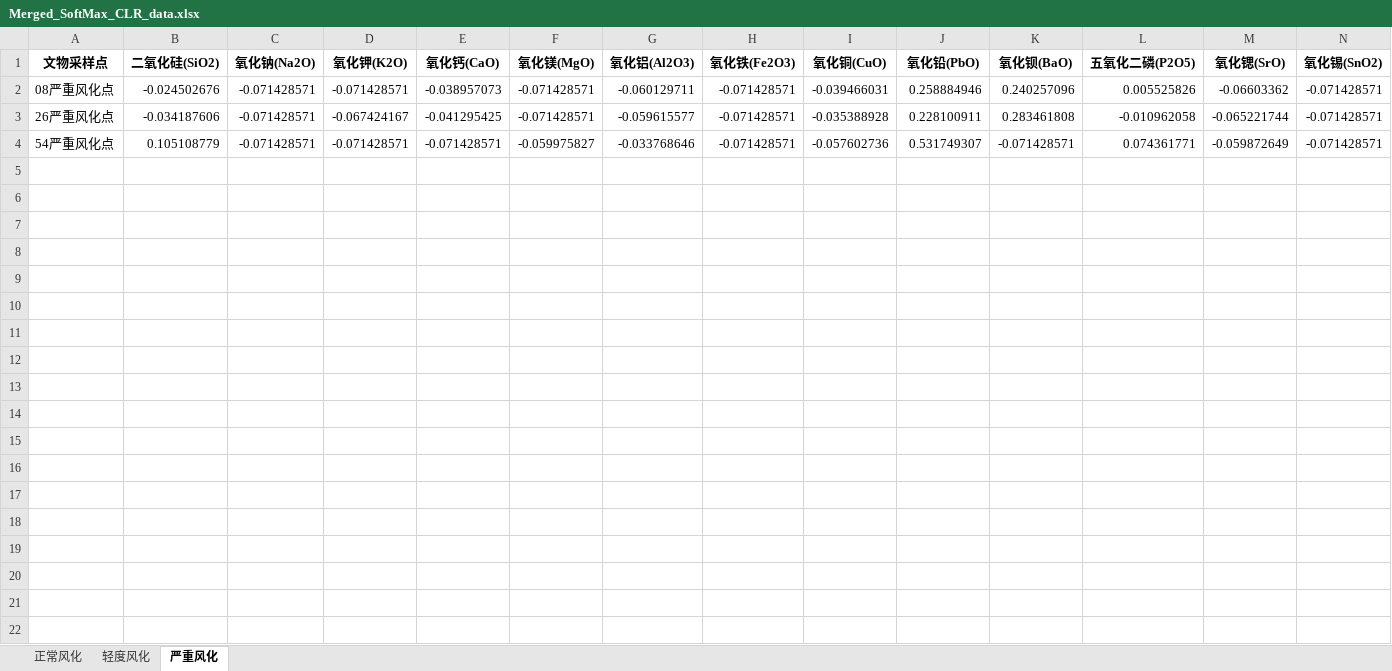
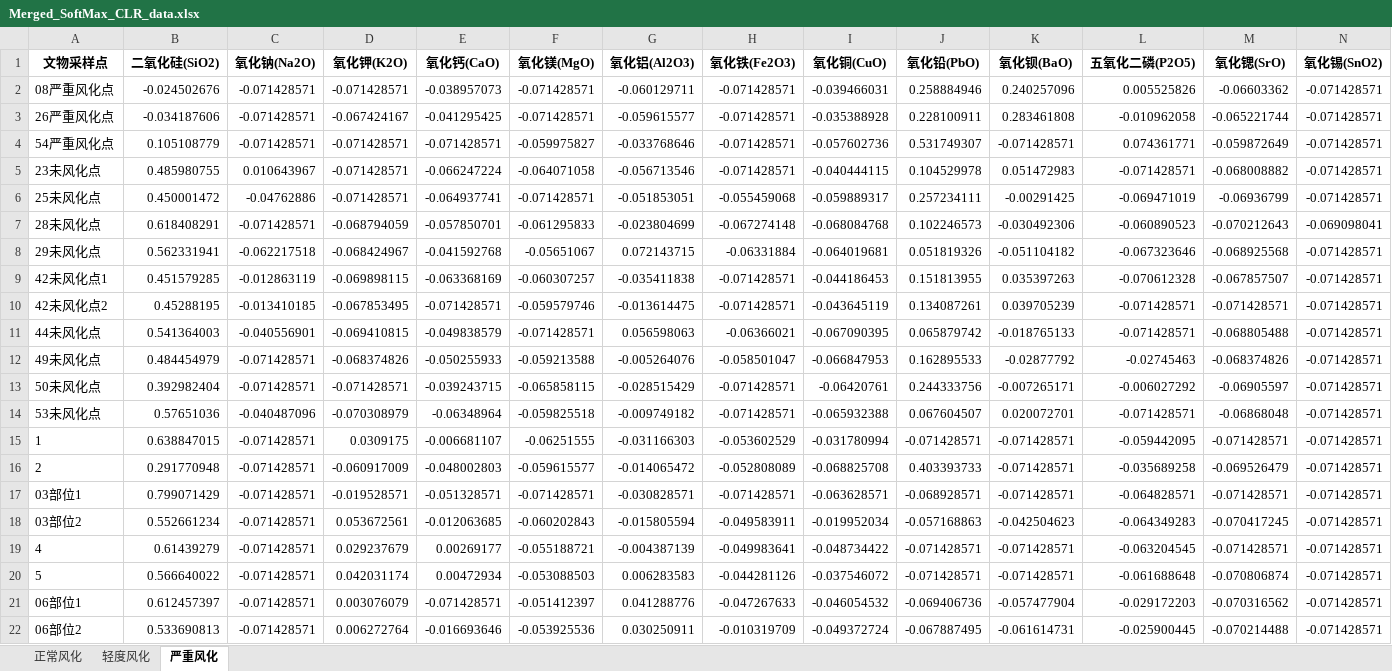
Before and after one commit to wudixzy/MathGame2, an Excel workbook: Merged_SoftMax_CLR_data.xlsx, sheet 严重风化, drawn as a sheet; only a part is shown; values as stored, in another font and other column widths than the file's, no borders; rows hold the shown columns only; the diff covers the shown part only; the diff names each change by its address in the sheet, - before the commit and + after, or states it on an @@ line.

```diff
--- a/Merged_SoftMax_CLR_data.xlsx (sheet 严重风化)
+++ b/Merged_SoftMax_CLR_data.xlsx (sheet 严重风化)
+row 5: 23未风化点 | 0.485980755 | 0.010643967 | -0.071428571 | -0.066247224 | -0.064071058 | -0.056713546 | -0.071428571 | -0.040444115 | 0.104529978 | 0.051472983 | -0.071428571 | -0.068008882 | -0.071428571
+row 6: 25未风化点 | 0.450001472 | -0.04762886 | -0.071428571 | -0.064937741 | -0.071428571 | -0.051853051 | -0.055459068 | -0.059889317 | 0.257234111 | -0.00291425 | -0.069471019 | -0.06936799 | -0.071428571
+row 7: 28未风化点 | 0.618408291 | -0.071428571 | -0.068794059 | -0.057850701 | -0.061295833 | -0.023804699 | -0.067274148 | -0.068084768 | 0.102246573 | -0.030492306 | -0.060890523 | -0.070212643 | -0.069098041
+row 8: 29未风化点 | 0.562331941 | -0.062217518 | -0.068424967 | -0.041592768 | -0.05651067 | 0.072143715 | -0.06331884 | -0.064019681 | 0.051819326 | -0.051104182 | -0.067323646 | -0.068925568 | -0.071428571
+row 9: 42未风化点1 | 0.451579285 | -0.012863119 | -0.069898115 | -0.063368169 | -0.060307257 | -0.035411838 | -0.071428571 | -0.044186453 | 0.151813955 | 0.035397263 | -0.070612328 | -0.067857507 | -0.071428571
+row 10: 42未风化点2 | 0.45288195 | -0.013410185 | -0.067853495 | -0.071428571 | -0.059579746 | -0.013614475 | -0.071428571 | -0.043645119 | 0.134087261 | 0.039705239 | -0.071428571 | -0.071428571 | -0.071428571
+row 11: 44未风化点 | 0.541364003 | -0.040556901 | -0.069410815 | -0.049838579 | -0.071428571 | 0.056598063 | -0.06366021 | -0.067090395 | 0.065879742 | -0.018765133 | -0.071428571 | -0.068805488 | -0.071428571
+row 12: 49未风化点 | 0.484454979 | -0.071428571 | -0.068374826 | -0.050255933 | -0.059213588 | -0.005264076 | -0.058501047 | -0.066847953 | 0.162895533 | -0.02877792 | -0.02745463 | -0.068374826 | -0.071428571
+row 13: 50未风化点 | 0.392982404 | -0.071428571 | -0.071428571 | -0.039243715 | -0.065858115 | -0.028515429 | -0.071428571 | -0.06420761 | 0.244333756 | -0.007265171 | -0.006027292 | -0.06905597 | -0.071428571
+row 14: 53未风化点 | 0.57651036 | -0.040487096 | -0.070308979 | -0.06348964 | -0.059825518 | -0.009749182 | -0.071428571 | -0.065932388 | 0.067604507 | 0.020072701 | -0.071428571 | -0.06868048 | -0.071428571
+row 15: 1 | 0.638847015 | -0.071428571 | 0.0309175 | -0.006681107 | -0.06251555 | -0.031166303 | -0.053602529 | -0.031780994 | -0.071428571 | -0.071428571 | -0.059442095 | -0.071428571 | -0.071428571
+row 16: 2 | 0.291770948 | -0.071428571 | -0.060917009 | -0.048002803 | -0.059615577 | -0.014065472 | -0.052808089 | -0.068825708 | 0.403393733 | -0.071428571 | -0.035689258 | -0.069526479 | -0.071428571
+row 17: 03部位1 | 0.799071429 | -0.071428571 | -0.019528571 | -0.051328571 | -0.071428571 | -0.030828571 | -0.071428571 | -0.063628571 | -0.068928571 | -0.071428571 | -0.064828571 | -0.071428571 | -0.071428571
+row 18: 03部位2 | 0.552661234 | -0.071428571 | 0.053672561 | -0.012063685 | -0.060202843 | -0.015805594 | -0.049583911 | -0.019952034 | -0.057168863 | -0.042504623 | -0.064349283 | -0.070417245 | -0.071428571
+row 19: 4 | 0.61439279 | -0.071428571 | 0.029237679 | 0.00269177 | -0.055188721 | -0.004387139 | -0.049983641 | -0.048734422 | -0.071428571 | -0.071428571 | -0.063204545 | -0.071428571 | -0.071428571
+row 20: 5 | 0.566640022 | -0.071428571 | 0.042031174 | 0.00472934 | -0.053088503 | 0.006283583 | -0.044281126 | -0.037546072 | -0.071428571 | -0.071428571 | -0.061688648 | -0.070806874 | -0.071428571
+row 21: 06部位1 | 0.612457397 | -0.071428571 | 0.003076079 | -0.071428571 | -0.051412397 | 0.041288776 | -0.047267633 | -0.046054532 | -0.069406736 | -0.057477904 | -0.029172203 | -0.070316562 | -0.071428571
+row 22: 06部位2 | 0.533690813 | -0.071428571 | 0.006272764 | -0.016693646 | -0.053925536 | 0.030250911 | -0.010319709 | -0.049372724 | -0.067887495 | -0.061614731 | -0.025900445 | -0.070214488 | -0.071428571
```
Also changed, not shown: 46 added rows elsewhere in this sheet, SoftMax_CLR_data.xlsx, 6 other files.
